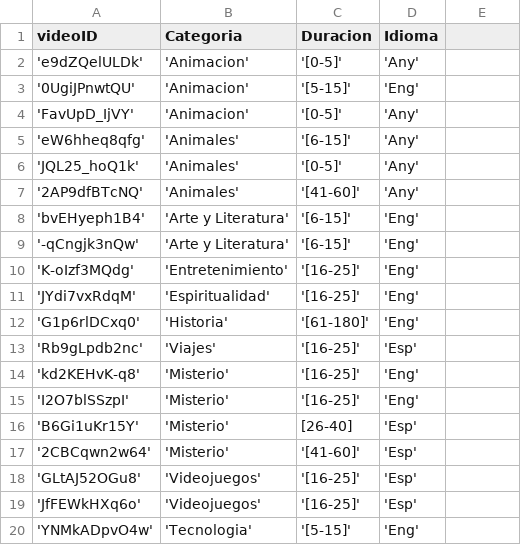
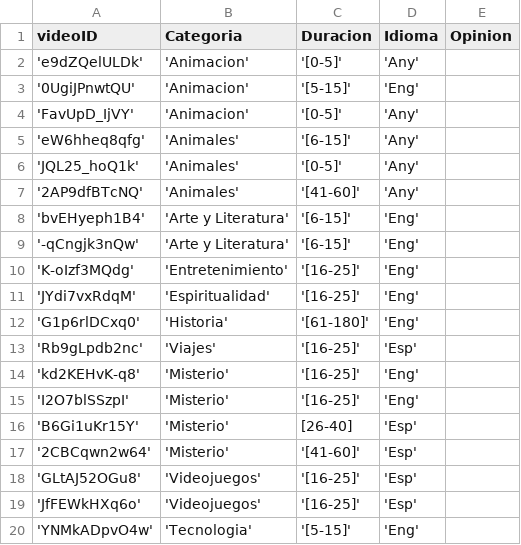
Before and after one commit to Delfi237/YT-ChatBot, a CSV file: videos.csv, drawn as a sheet; the diff names each change by its address in the sheet, - before the commit and + after, or states it on an @@ line.

Commit message:
Update videos.csv

```diff
--- a/videos.csv
+++ b/videos.csv
-E1: (empty)
+E1: Opinion
```
